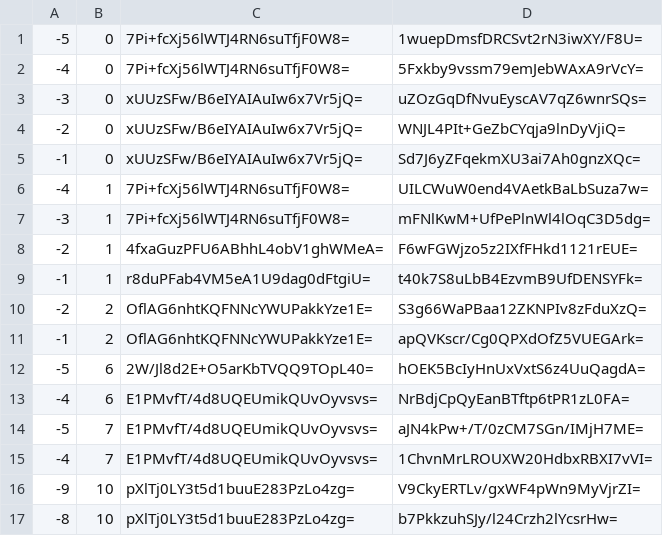
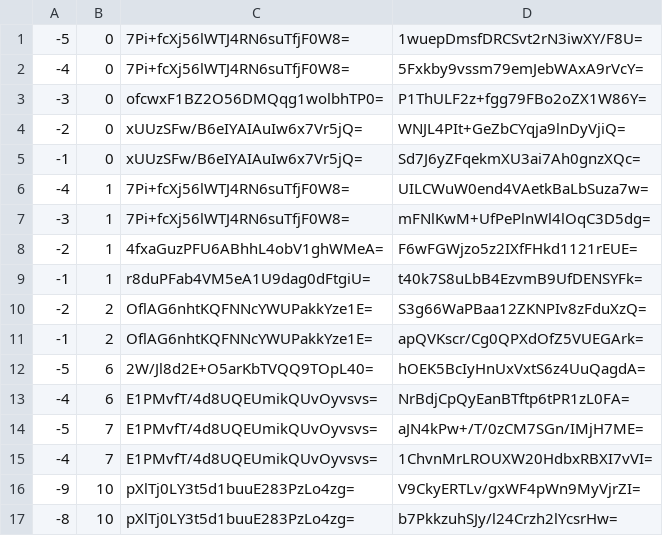
Before and after one commit to piperdeck/Fungi-Maps, a CSV file: Nether/tiles/zoom.-1/metadata/k.-1.0.csv, drawn as a sheet.

```diff
--- a/Nether/tiles/zoom.-1/metadata/k.-1.0.csv
+++ b/Nether/tiles/zoom.-1/metadata/k.-1.0.csv
@@ -2,3 +2,3 @@
 -4,0,7Pi+fcXj56lWTJ4RN6suTfjF0W8=,5Fxkby9vssm79emJebWAxA9rVcY=
--3,0,xUUzSFw/B6eIYAIAuIw6x7Vr5jQ=,uZOzGqDfNvuEyscAV7qZ6wnrSQs=
+-3,0,ofcwxF1BZ2O56DMQqg1wolbhTP0=,P1ThULF2z+fgg79FBo2oZX1W86Y=
 -2,0,xUUzSFw/B6eIYAIAuIw6x7Vr5jQ=,WNJL4PIt+GeZbCYqja9lnDyVjiQ=
```
Also changed, not shown: Nether/tiles/zoom.-1/metadata/k.0.-1.csv, Nether/tiles/zoom.-2/metadata/k.-1.0.csv, 28 other files.
